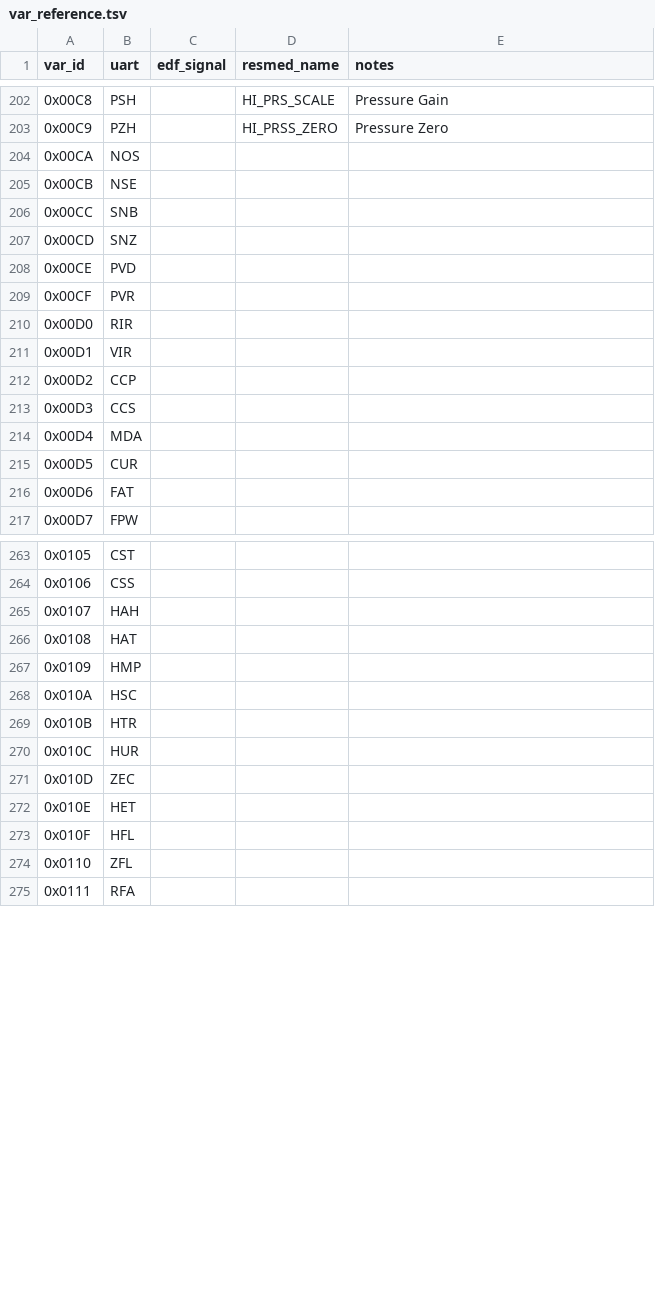
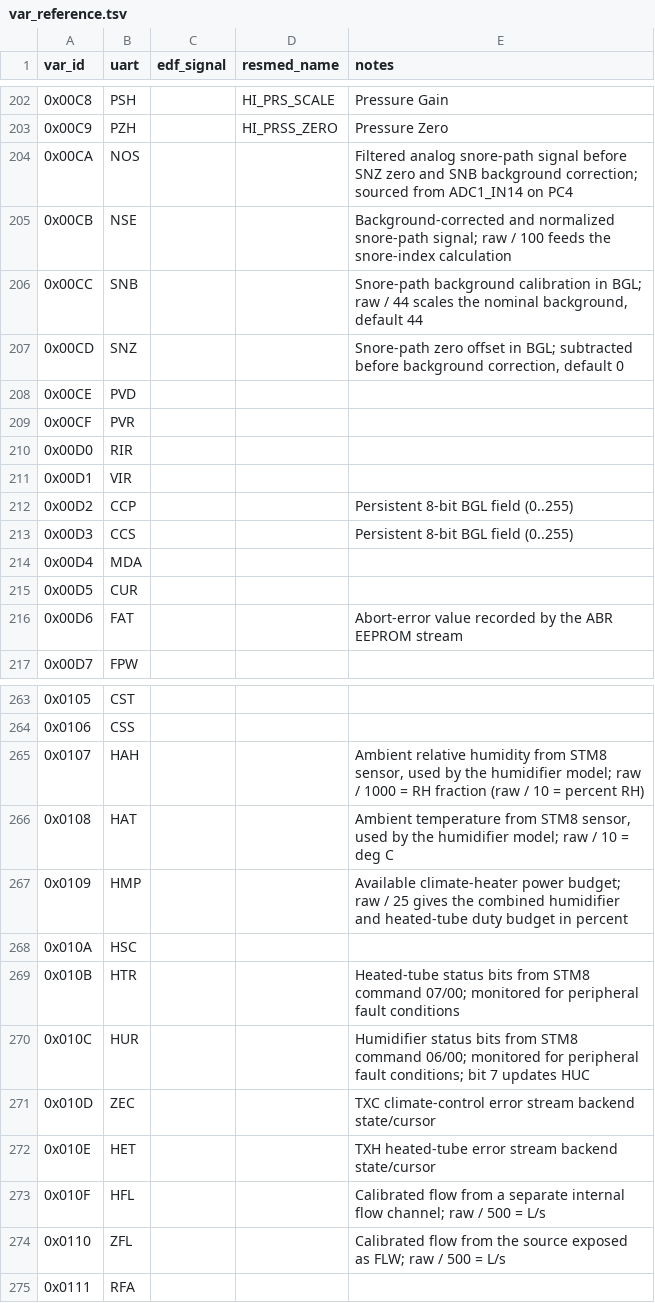
Before and after one commit to m-kozlowski/airbreak-plus, a TSV file: docs/var_reference.tsv, drawn as a sheet; only a part is shown, gaps mark what is left out; the diff covers the shown part only.

Commit message:
as10: docs: update var_reference.tsv

```diff
--- a/docs/var_reference.tsv
+++ b/docs/var_reference.tsv
@@ -203,6 +203,6 @@ var_id	uart	edf_signal	resmed_name	notes
 0x00C9	PZH		HI_PRSS_ZERO	Pressure Zero
-0x00CA	NOS			
-0x00CB	NSE			
-0x00CC	SNB			
-0x00CD	SNZ			
+0x00CA	NOS			Filtered analog snore-path signal before SNZ zero and SNB background correction; sourced from ADC1_IN14 on PC4
+0x00CB	NSE			Background-corrected and normalized snore-path signal; raw / 100 feeds the snore-index calculation
+0x00CC	SNB			Snore-path background calibration in BGL; raw / 44 scales the nominal background, default 44
+0x00CD	SNZ			Snore-path zero offset in BGL; subtracted before background correction, default 0
 0x00CE	PVD			
@@ -211,7 +211,7 @@ var_id	uart	edf_signal	resmed_name	notes
 0x00D1	VIR			
-0x00D2	CCP			
-0x00D3	CCS			
+0x00D2	CCP			Persistent 8-bit BGL field (0..255)
+0x00D3	CCS			Persistent 8-bit BGL field (0..255)
 0x00D4	MDA			
 0x00D5	CUR			
-0x00D6	FAT			
+0x00D6	FAT			Abort-error value recorded by the ABR EEPROM stream
 0x00D7	FPW			
@@ -264,12 +264,12 @@ var_id	uart	edf_signal	resmed_name	notes
 0x0106	CSS			
-0x0107	HAH			
-0x0108	HAT			
-0x0109	HMP			
+0x0107	HAH			Ambient relative humidity from STM8 sensor, used by the humidifier model; raw / 1000 = RH fraction (raw / 10 = percent RH)
+0x0108	HAT			Ambient temperature from STM8 sensor, used by the humidifier model; raw / 10 = deg C
+0x0109	HMP			Available climate-heater power budget; raw / 25 gives the combined humidifier and heated-tube duty budget in percent
 0x010A	HSC			
-0x010B	HTR			
-0x010C	HUR			
-0x010D	ZEC			
-0x010E	HET			
-0x010F	HFL			
-0x0110	ZFL			
+0x010B	HTR			Heated-tube status bits from STM8 command 07/00; monitored for peripheral fault conditions
+0x010C	HUR			Humidifier status bits from STM8 command 06/00; monitored for peripheral fault conditions; bit 7 updates HUC
+0x010D	ZEC			TXC climate-control error stream backend state/cursor
+0x010E	HET			TXH heated-tube error stream backend state/cursor
+0x010F	HFL			Calibrated flow from a separate internal flow channel; raw / 500 = L/s
+0x0110	ZFL			Calibrated flow from the source exposed as FLW; raw / 500 = L/s
 0x0111	RFA			
```
Also changed, not shown: 24 edited cells elsewhere in this file.
